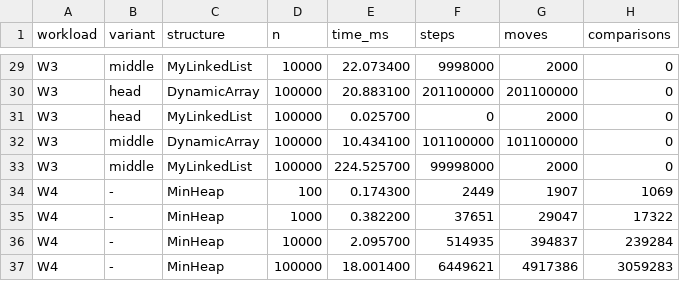
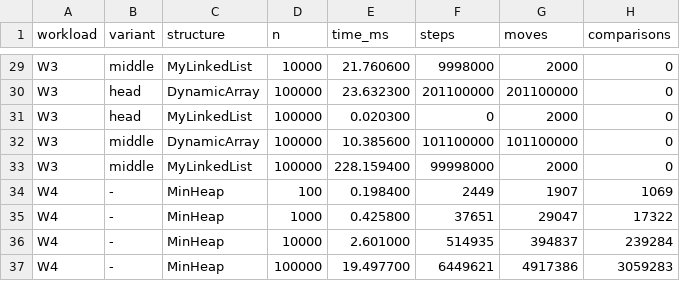
Before and after one commit to suyasharora2007/DAA-Assignment2, a CSV file: results/results.csv, drawn as a sheet; only a part is shown, gaps mark what is left out; the diff covers the shown part only; the diff names each change by its address in the sheet, - before the commit and + after, or states it on an @@ line.

```diff
--- a/results/results.csv
+++ b/results/results.csv
-E29 (time_ms): 22.073400
+E29 (time_ms): 21.760600
-E30 (time_ms): 20.883100
+E30 (time_ms): 23.632300
-E31 (time_ms): 0.025700
+E31 (time_ms): 0.020300
-E32 (time_ms): 10.434100
+E32 (time_ms): 10.385600
-E33 (time_ms): 224.525700
+E33 (time_ms): 228.159400
-E34 (time_ms): 0.174300
+E34 (time_ms): 0.198400
-E35 (time_ms): 0.382200
+E35 (time_ms): 0.425800
-E36 (time_ms): 2.095700
+E36 (time_ms): 2.601000
-E37 (time_ms): 18.001400
+E37 (time_ms): 19.497700
```
Also changed, not shown: 27 edited cells elsewhere in this file, 6 other files.
